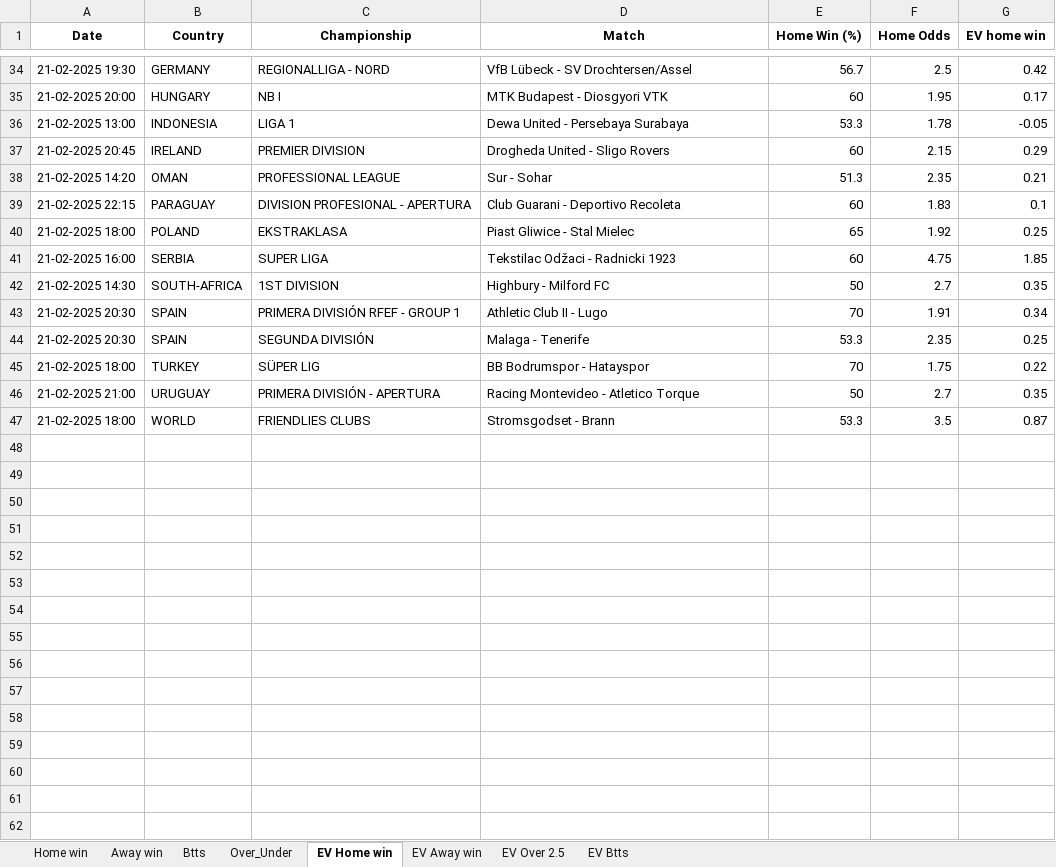
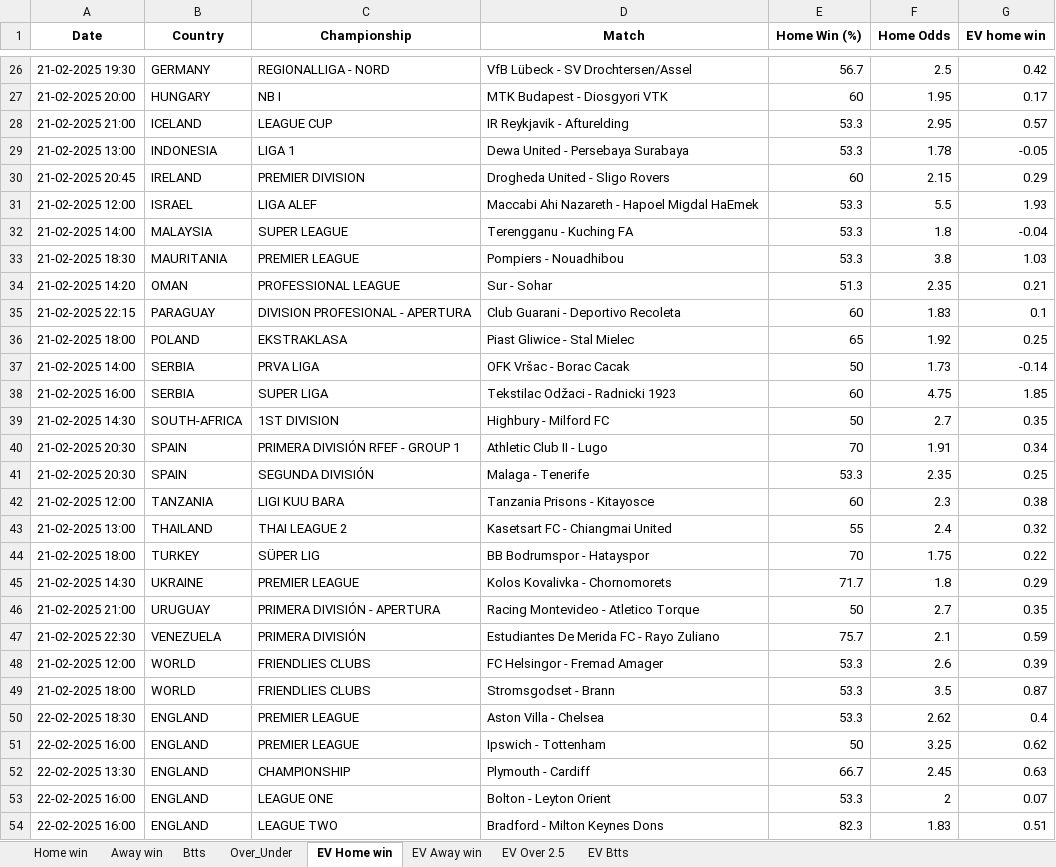
Before and after one commit to dcosta-da/soccer_predictions_scraper, an Excel workbook: scraper/data/betclever_predictions.xlsx, sheet EV Home win, drawn as a sheet; only a part is shown, gaps mark what is left out; values as stored, in another font and other column widths than the file's, no borders; the diff covers the shown part only; the diff names each change by its address in the sheet, - before the commit and + after, or states it on an @@ line.

```diff
--- a/scraper/data/betclever_predictions.xlsx (sheet EV Home win)
+++ b/scraper/data/betclever_predictions.xlsx (sheet EV Home win)
+row 28: 21-02-2025 21:00 | ICELAND | LEAGUE CUP | IR Reykjavik - Afturelding | 53.3 | 2.95 | 0.57
+row 31: 21-02-2025 12:00 | ISRAEL | LIGA ALEF | Maccabi Ahi Nazareth - Hapoel Migdal HaEmek | 53.3 | 5.5 | 1.93
+row 32: 21-02-2025 14:00 | MALAYSIA | SUPER LEAGUE | Terengganu - Kuching FA | 53.3 | 1.8 | -0.04
+row 33: 21-02-2025 18:30 | MAURITANIA | PREMIER LEAGUE | Pompiers - Nouadhibou | 53.3 | 3.8 | 1.03
+row 37: 21-02-2025 14:00 | SERBIA | PRVA LIGA | OFK Vršac - Borac Cacak | 50 | 1.73 | -0.14
+row 42: 21-02-2025 12:00 | TANZANIA | LIGI KUU BARA | Tanzania Prisons - Kitayosce | 60 | 2.3 | 0.38
+row 43: 21-02-2025 13:00 | THAILAND | THAI LEAGUE 2 | Kasetsart FC - Chiangmai United | 55 | 2.4 | 0.32
+row 45: 21-02-2025 14:30 | UKRAINE | PREMIER LEAGUE | Kolos Kovalivka - Chornomorets | 71.7 | 1.8 | 0.29
+row 47: 21-02-2025 22:30 | VENEZUELA | PRIMERA DIVISIÓN | Estudiantes De Merida FC - Rayo Zuliano | 75.7 | 2.1 | 0.59
+row 48: 21-02-2025 12:00 | WORLD | FRIENDLIES CLUBS | FC Helsingor - Fremad Amager | 53.3 | 2.6 | 0.39
+row 50: 22-02-2025 18:30 | ENGLAND | PREMIER LEAGUE | Aston Villa - Chelsea | 53.3 | 2.62 | 0.4
+row 51: 22-02-2025 16:00 | ENGLAND | PREMIER LEAGUE | Ipswich - Tottenham | 50 | 3.25 | 0.62
+row 52: 22-02-2025 13:30 | ENGLAND | CHAMPIONSHIP | Plymouth - Cardiff | 66.7 | 2.45 | 0.63
+row 53: 22-02-2025 16:00 | ENGLAND | LEAGUE ONE | Bolton - Leyton Orient | 53.3 | 2 | 0.07
+row 54: 22-02-2025 16:00 | ENGLAND | LEAGUE TWO | Bradford - Milton Keynes Dons | 82.3 | 1.83 | 0.51
```
Also changed, not shown: 95 added rows and 11 removed rows elsewhere in this sheet, sheet EV Btts, sheet EV Away win, sheet EV Over 2.5, sheet Over_Under, sheet Btts, sheet Home win, 1 more sheet.
